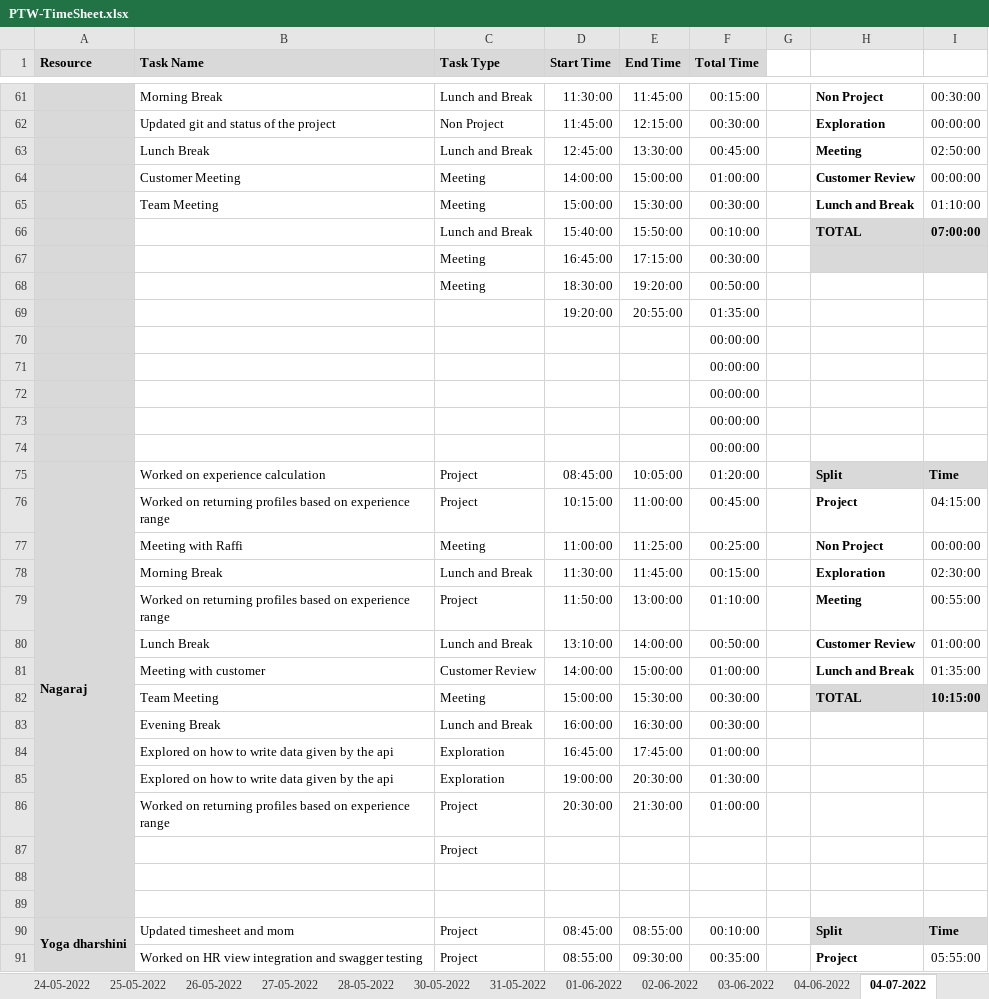
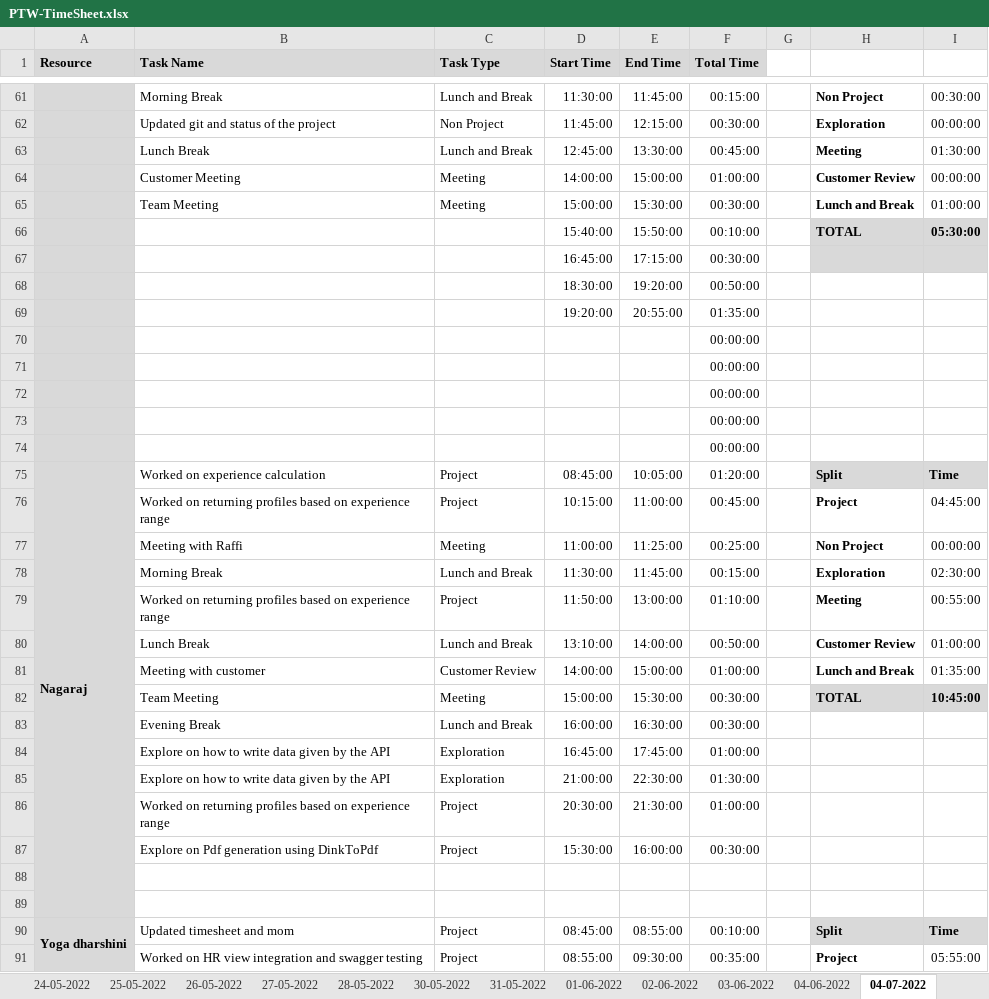
Before and after one commit to AspireTeamGenesis/Profile_Management, an Excel workbook: Process/Timesheet/PTW-TimeSheet.xlsx, sheet 04-07-2022, drawn as a sheet; only a part is shown, gaps mark what is left out; values as stored, in another font and other column widths than the file's, no borders; conditional formats not drawn; removed rows and columns are numbered as before the commit, all else as after; the diff names each change by its address in the sheet, - before the commit and + after, or states it on an @@ line.

Commit message:
Timesheet updated

```diff
--- a/Process/Timesheet/PTW-TimeSheet.xlsx (sheet 04-07-2022)
+++ b/Process/Timesheet/PTW-TimeSheet.xlsx (sheet 04-07-2022)
-I63: 02:50:00
+I63: 01:30:00
-I65: 01:10:00
+I65: 01:00:00
-C66 (Task Type): Lunch and Break
+C66 (Task Type): (empty)
-I66: 07:00:00
+I66: 05:30:00
-C67:C68 (Task Type): Meeting
+C67:C68 (Task Type): (empty)
-I76: 04:15:00
+I76: 04:45:00
-I82: 10:15:00
+I82: 10:45:00
-B84:B85 (Task Name): Explored on how to write data given by the api
+B84:B85 (Task Name): Explore on how to write data given by the API
-D85 (Start Time): 19:00:00
+D85 (Start Time): 21:00:00
-E85 (End Time): 20:30:00
+E85 (End Time): 22:30:00
-row 87:  |  | Project
+row 87:  | Explore on Pdf generation using DinkToPdf | Project | 15:30:00 | 16:00:00 | 00:30:00
```
